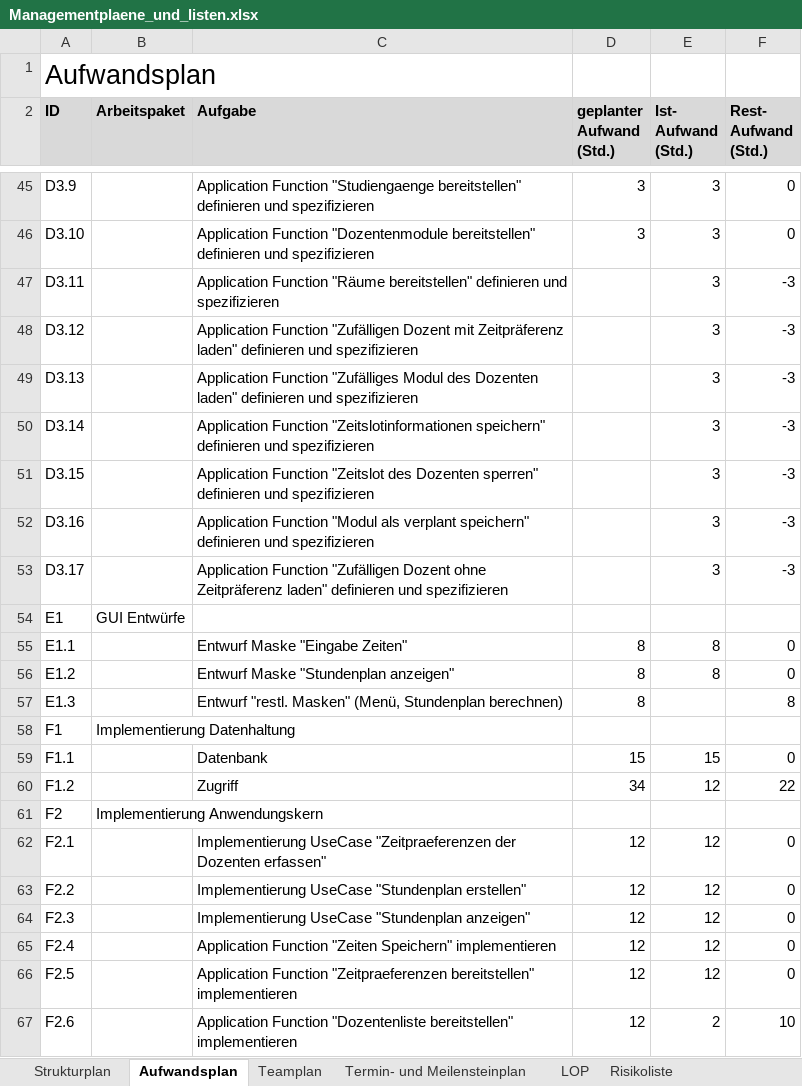
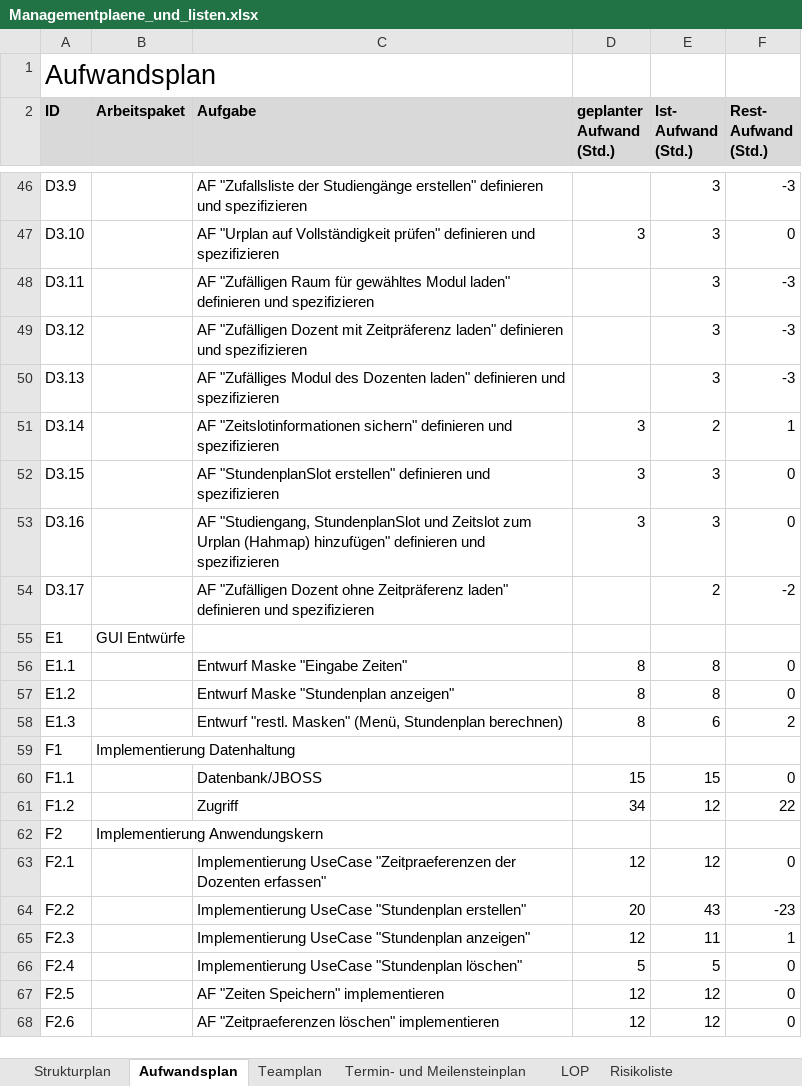
Before and after one commit to pdauwe/Softwareprojekt_BIM, an Excel workbook: Doku/Managementplaene_und_listen.xlsx, sheet Aufwandsplan, drawn as a sheet; only a part is shown, gaps mark what is left out; values as stored, in another font and other column widths than the file's, no borders; addresses are those after the commit; the diff covers the shown part only; the diff names each change by its address in the sheet, - before the commit and + after, or states it on an @@ line.

Commit message:
Struktur- und Aufwandsplan DONE

```diff
--- a/Doku/Managementplaene_und_listen.xlsx (sheet Aufwandsplan)
+++ b/Doku/Managementplaene_und_listen.xlsx (sheet Aufwandsplan)
-C46 (Aufgabe): Application Function "Studiengaenge bereitstellen" definieren und…
+C46 (Aufgabe): AF "Zufallsliste der Studiengänge erstellen" definieren und…
-D46 (geplanter Aufwand (Std.)): 3
+D46 (geplanter Aufwand (Std.)): (empty)
-F46 (Rest- Aufwand (Std.)): 0
+F46 (Rest- Aufwand (Std.)): -3
-C47 (Aufgabe): Application Function "Dozentenmodule bereitstellen" definieren und…
+C47 (Aufgabe): AF "Urplan auf Vollständigkeit prüfen" definieren und…
-C48 (Aufgabe): Application Function "Räume bereitstellen" definieren und…
+C48 (Aufgabe): AF "Zufälligen Raum für gewähltes Modul laden" definieren und…
-C49 (Aufgabe): Application Function "Zufälligen Dozent…
+C49 (Aufgabe): AF "Zufälligen Dozent…
-C50 (Aufgabe): Application Function "Zufälliges Modul…
+C50 (Aufgabe): AF "Zufälliges Modul…
-C51 (Aufgabe): Application Function "Zeitslotinformationen speichern" definieren und…
+C51 (Aufgabe): AF "Zeitslotinformationen sichern" definieren und…
-D51:D53 (geplanter Aufwand (Std.)): (empty)
+D51:D53 (geplanter Aufwand (Std.)): 3
-E51 (Ist- Aufwand (Std.)): 3
+E51 (Ist- Aufwand (Std.)): 2
-F51 (Rest- Aufwand (Std.)): -3
+F51 (Rest- Aufwand (Std.)): 1
-C52 (Aufgabe): Application Function "Zeitslot des Dozenten sperren" definieren und…
+C52 (Aufgabe): AF "StundenplanSlot erstellen" definieren und…
-F52:F53 (Rest- Aufwand (Std.)): -3
+F52:F53 (Rest- Aufwand (Std.)): 0
-C53 (Aufgabe): Application Function "Modul als verplant speichern" definieren und…
+C53 (Aufgabe): AF "Studiengang, StundenplanSlot und Zeitslot zum Urplan (Hahmap) hinzufügen" definieren und…
-C54 (Aufgabe): Application Function "Zufälligen Dozent…
+C54 (Aufgabe): AF "Zufälligen Dozent…
-E54 (Ist- Aufwand (Std.)): 3
+E54 (Ist- Aufwand (Std.)): 2
-F54 (Rest- Aufwand (Std.)): -3
+F54 (Rest- Aufwand (Std.)): -2
-E58 (Ist- Aufwand (Std.)): (empty)
+E58 (Ist- Aufwand (Std.)): 6
-F58 (Rest- Aufwand (Std.)): 8
+F58 (Rest- Aufwand (Std.)): 2
-C60 (Aufgabe): Datenbank
+C60 (Aufgabe): Datenbank/JBOSS
-D64 (geplanter Aufwand (Std.)): 12
+D64 (geplanter Aufwand (Std.)): 20
-E64 (Ist- Aufwand (Std.)): 12
+E64 (Ist- Aufwand (Std.)): 43
-F64 (Rest- Aufwand (Std.)): 0
+F64 (Rest- Aufwand (Std.)): -23
-E65 (Ist- Aufwand (Std.)): 12
+E65 (Ist- Aufwand (Std.)): 11
-F65 (Rest- Aufwand (Std.)): 0
+F65 (Rest- Aufwand (Std.)): 1
-C66 (Aufgabe): Application Function "Zeiten Speichern" implementieren
+C66 (Aufgabe): Implementierung UseCase "Stundenplan löschen"
-D66 (geplanter Aufwand (Std.)): 12
+D66 (geplanter Aufwand (Std.)): 5
-E66 (Ist- Aufwand (Std.)): 12
+E66 (Ist- Aufwand (Std.)): 5
-C67 (Aufgabe): Application Function "Zeitpraeferenzen bereitstellen" implementieren
+C67 (Aufgabe): AF "Zeiten Speichern" implementieren
-C68 (Aufgabe): Application Function "Dozentenliste bereitstellen" implementieren
+C68 (Aufgabe): AF "Zeitpraeferenzen löschen" implementieren
-E68 (Ist- Aufwand (Std.)): 2
+E68 (Ist- Aufwand (Std.)): 12
-F68 (Rest- Aufwand (Std.)): 10
+F68 (Rest- Aufwand (Std.)): 0
```
Also changed, not shown: 2 added rows and 104 edited cells elsewhere in this sheet, sheet Termin- und Meilensteinplan, sheet Strukturplan, formulas that keep their value.
